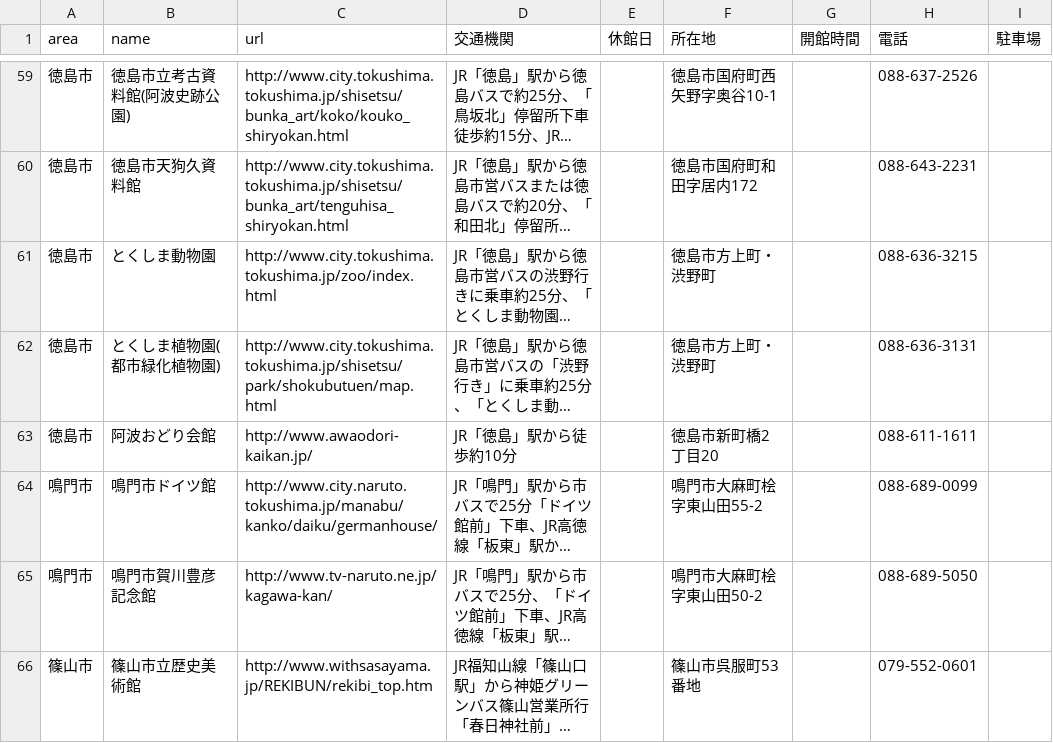
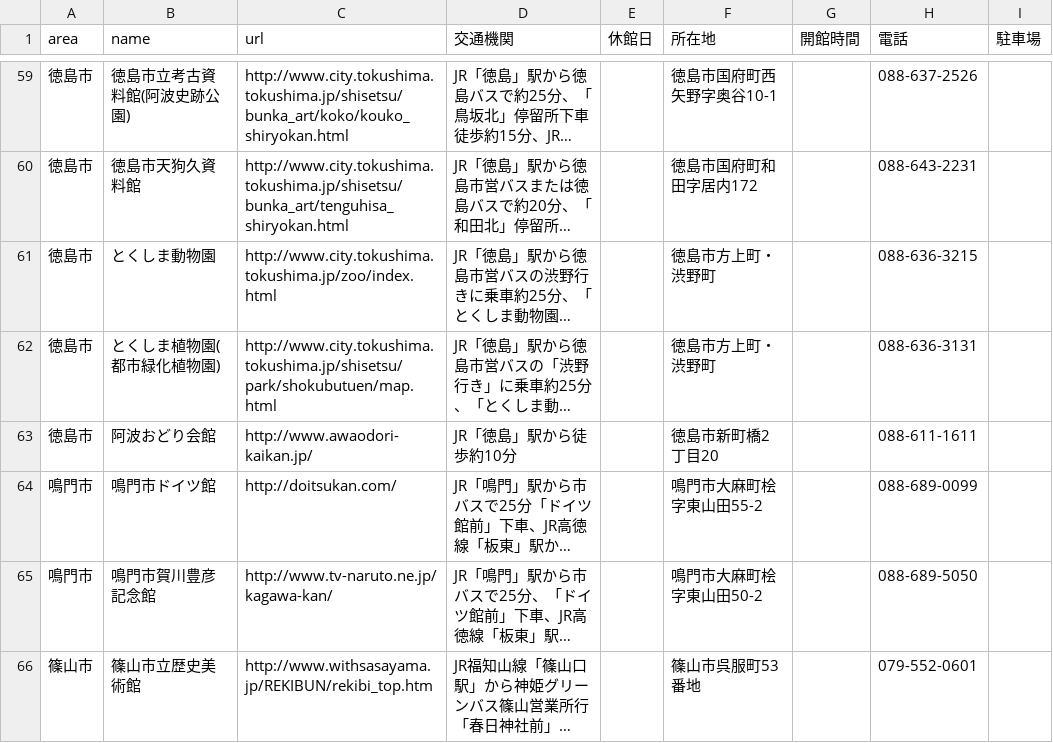
Before and after one commit to hkwi/our-data, a CSV file: nobi.csv, drawn as a sheet; only a part is shown, gaps mark what is left out; long unchanged cells end in …; the diff names each change by its address in the sheet, - before the commit and + after, or states it on an @@ line.

Commit message:
[nobi] sync with upstream

```diff
--- a/nobi.csv
+++ b/nobi.csv
-C64 (url): http://www.city.naruto.tokushima.jp/manabu/kanko/daiku/germanhouse/
+C64 (url): http://doitsukan.com/
```
Also changed, not shown: 1 other file.
